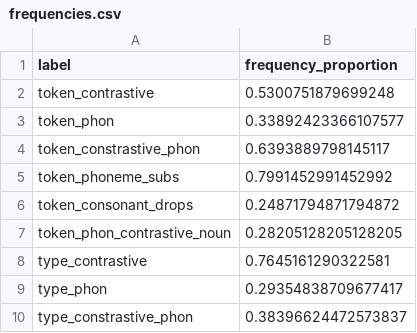
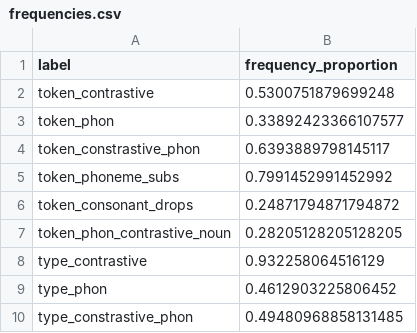
Before and after one commit to gpwilliams/gruffalo_index, a CSV file: data/03_summary-data/frequencies.csv, drawn as a sheet.

```diff
--- a/data/03_summary-data/frequencies.csv
+++ b/data/03_summary-data/frequencies.csv
@@ -7,4 +7,4 @@ token_consonant_drops,0.24871794871794872
 token_phon_contrastive_noun,0.28205128205128205
-type_contrastive,0.7645161290322581
-type_phon,0.29354838709677417
-type_constrastive_phon,0.38396624472573837
+type_contrastive,0.932258064516129
+type_phon,0.4612903225806452
+type_constrastive_phon,0.49480968858131485
```
Also changed, not shown: data/02_processed-data/type_freq.csv, 5 other files.
